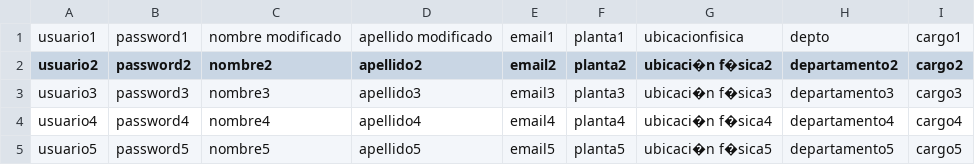
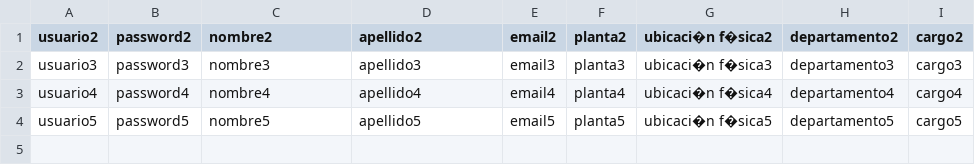
Before and after one commit to fzanetti/grupo-01-taller-ing-reqs, a CSV file: SGGEA/SGGEA/bin/Debug/datos_de_usuarios.csv, drawn as a sheet.

```diff
--- a/SGGEA/SGGEA/bin/Debug/datos_de_usuarios.csv
+++ b/SGGEA/SGGEA/bin/Debug/datos_de_usuarios.csv
@@ -1,2 +1 @@
-usuario1;password1;nombre modificado;apellido modificado;email1;planta1;ubicacionfisica;depto;cargo1
 usuario2;password2;nombre2;apellido2;email2;planta2;ubicaci�n f�sica2;departamento2;cargo2
```
Also changed, not shown: 17 other files.
